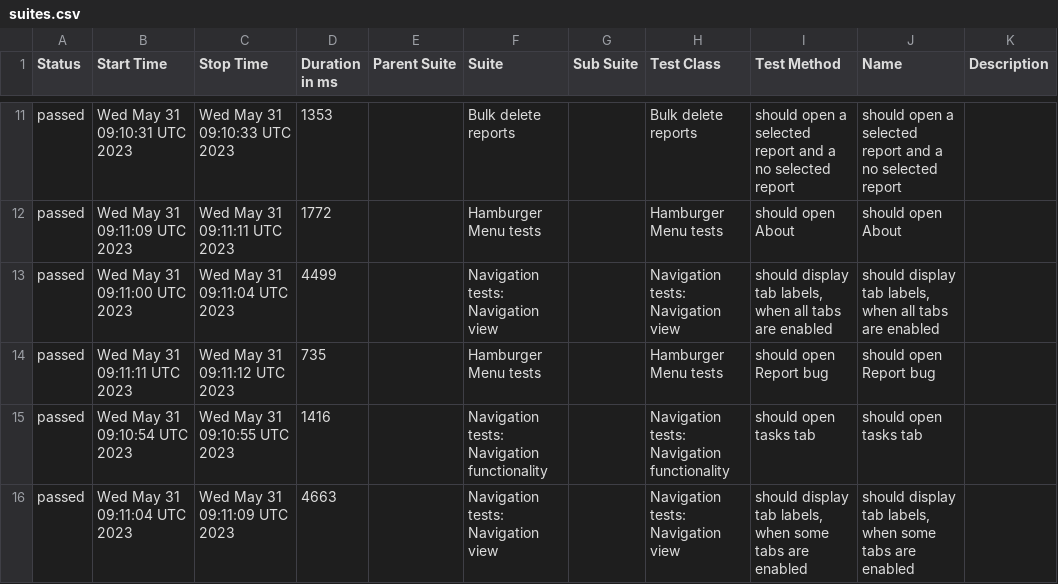
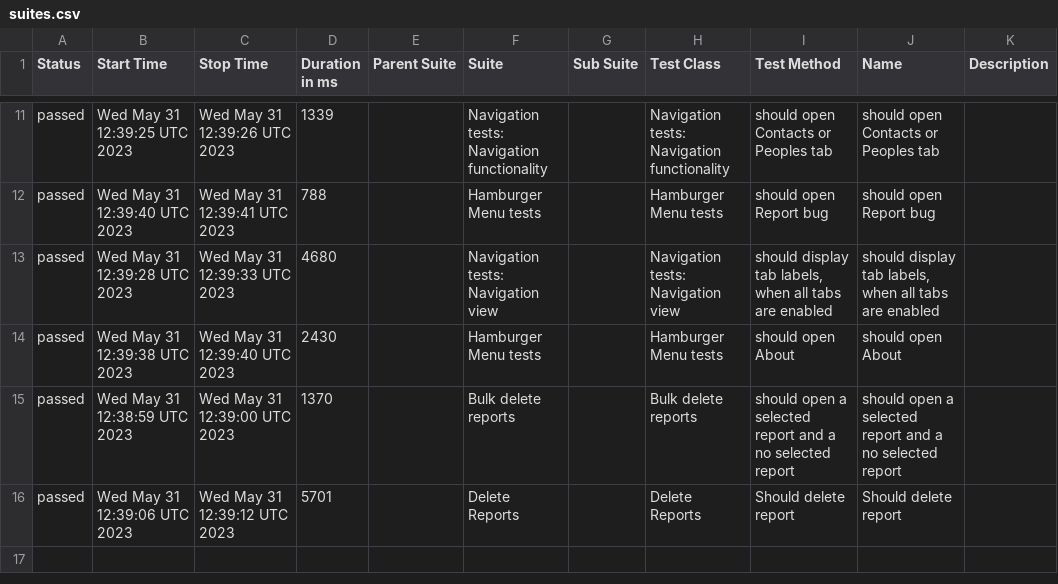
Before and after one commit to medic/build-history, a CSV file: cht-core/allure/ci-webdriver-default-mobile/allure-report/data/suites.csv, drawn as a sheet; only a part is shown, gaps mark what is left out; the diff covers the shown part only.

```diff
--- a/cht-core/allure/ci-webdriver-default-mobile/allure-report/data/suites.csv
+++ b/cht-core/allure/ci-webdriver-default-mobile/allure-report/data/suites.csv
@@ -11,6 +11,6 @@
-"passed","Wed May 31 09:10:31 UTC 2023","Wed May 31 09:10:33 UTC 2023","1353","","Bulk delete reports","","Bulk delete reports","should open a selected report and a no selected report","should open a selected report and a no selected report",""
-"passed","Wed May 31 09:11:09 UTC 2023","Wed May 31 09:11:11 UTC 2023","1772","","Hamburger Menu tests","","Hamburger Menu tests","should open About","should open About",""
-"passed","Wed May 31 09:11:00 UTC 2023","Wed May 31 09:11:04 UTC 2023","4499","","Navigation tests: Navigation view","","Navigation tests: Navigation view","should display tab labels, when all tabs are enabled","should display tab labels, when all tabs are enabled",""
-"passed","Wed May 31 09:11:11 UTC 2023","Wed May 31 09:11:12 UTC 2023","735","","Hamburger Menu tests","","Hamburger Menu tests","should open Report bug","should open Report bug",""
-"passed","Wed May 31 09:10:54 UTC 2023","Wed May 31 09:10:55 UTC 2023","1416","","Navigation tests: Navigation functionality","","Navigation tests: Navigation functionality","should open tasks tab","should open tasks tab",""
-"passed","Wed May 31 09:11:04 UTC 2023","Wed May 31 09:11:09 UTC 2023","4663","","Navigation tests: Navigation view","","Navigation tests: Navigation view","should display tab labels, when some tabs are enabled","should display tab labels, when some tabs are enabled",""
+"passed","Wed May 31 12:39:25 UTC 2023","Wed May 31 12:39:26 UTC 2023","1339","","Navigation tests: Navigation functionality","","Navigation tests: Navigation functionality","should open Contacts or Peoples tab","should open Contacts or Peoples tab",""
+"passed","Wed May 31 12:39:40 UTC 2023","Wed May 31 12:39:41 UTC 2023","788","","Hamburger Menu tests","","Hamburger Menu tests","should open Report bug","should open Report bug",""
+"passed","Wed May 31 12:39:28 UTC 2023","Wed May 31 12:39:33 UTC 2023","4680","","Navigation tests: Navigation view","","Navigation tests: Navigation view","should display tab labels, when all tabs are enabled","should display tab labels, when all tabs are enabled",""
+"passed","Wed May 31 12:39:38 UTC 2023","Wed May 31 12:39:40 UTC 2023","2430","","Hamburger Menu tests","","Hamburger Menu tests","should open About","should open About",""
+"passed","Wed May 31 12:38:59 UTC 2023","Wed May 31 12:39:00 UTC 2023","1370","","Bulk delete reports","","Bulk delete reports","should open a selected report and a no selected report","should open a selected report and a no selected report",""
+"passed","Wed May 31 12:39:06 UTC 2023","Wed May 31 12:39:12 UTC 2023","5701","","Delete Reports","","Delete Reports","Should delete report","Should delete report",""
```
Also changed, not shown: 4 added rows, 4 removed rows and 19 edited cells elsewhere in this file, 34 other files.
